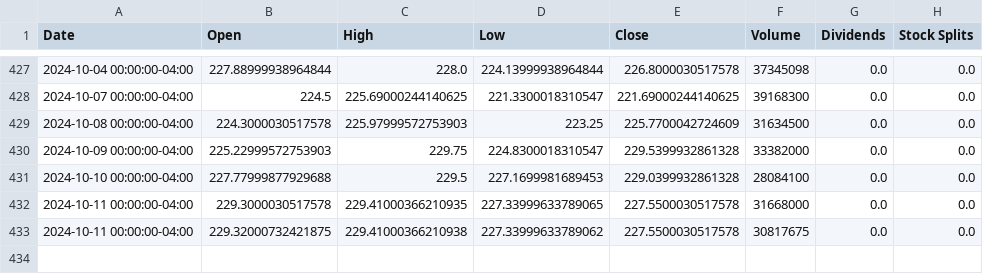
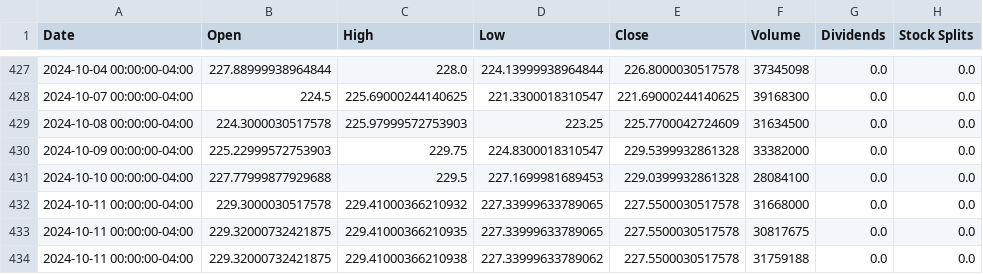
Before and after one commit to saisandeep97/StockForecastSentimentEndtoEnd, a CSV file: stock_data/AAPL.csv, drawn as a sheet; only a part is shown, gaps mark what is left out.

Commit message:
Update stock and news data

```diff
--- a/stock_data/AAPL.csv
+++ b/stock_data/AAPL.csv
@@ -431,3 +431,4 @@ Date,Open,High,Low,Close,Volume,Dividends,Stock Splits
 2024-10-10 00:00:00-04:00,227.77999877929688,229.5,227.1699981689453,229.0399932861328,28084100,0.0,0.0
-2024-10-11 00:00:00-04:00,229.3000030517578,229.41000366210935,227.33999633789065,227.5500030517578,31668000,0.0,0.0
-2024-10-11 00:00:00-04:00,229.32000732421875,229.41000366210938,227.33999633789062,227.5500030517578,30817675,0.0,0.0
+2024-10-11 00:00:00-04:00,229.3000030517578,229.41000366210932,227.33999633789065,227.5500030517578,31668000,0.0,0.0
+2024-10-11 00:00:00-04:00,229.32000732421875,229.41000366210935,227.33999633789065,227.5500030517578,30817675,0.0,0.0
+2024-10-11 00:00:00-04:00,229.32000732421875,229.41000366210938,227.33999633789062,227.5500030517578,31759188,0.0,0.0
```
Also changed, not shown: stock_data/AMZN.csv, stock_data/GOOGL.csv, 2 other files.
